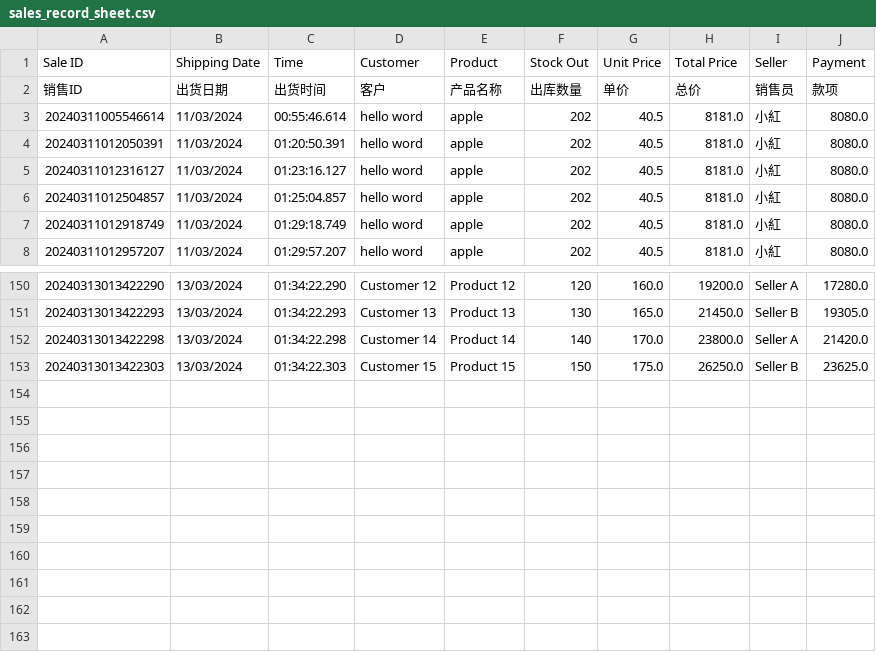
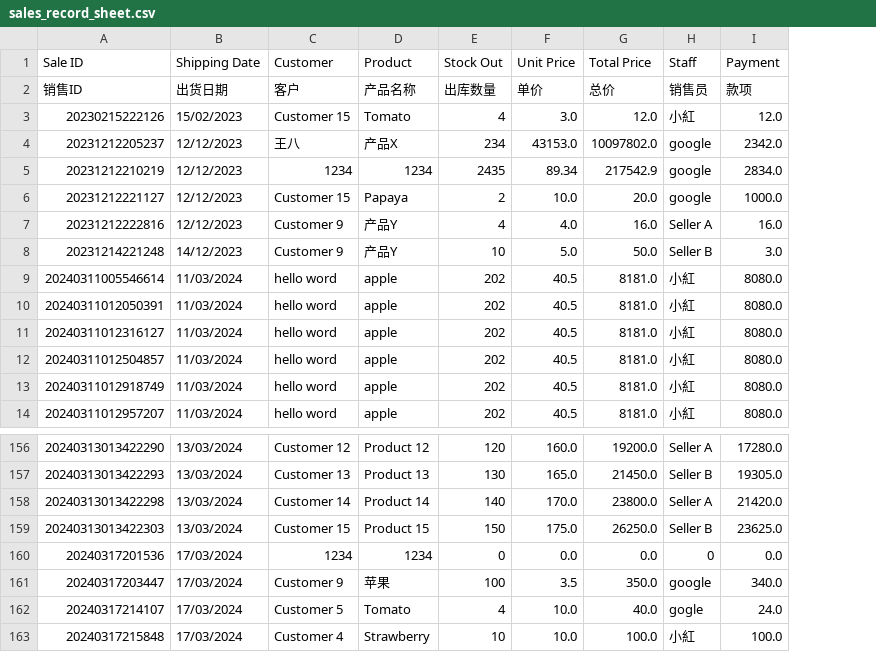
Before and after one commit to qwer-1234-q/robot_report_stock, a CSV file: data/sales_record_sheet.csv, drawn as a sheet; only a part is shown, gaps mark what is left out; removed rows and columns are numbered as before the commit, all else as after; the diff names each change by its address in the sheet, - before the commit and + after, or states it on an @@ line.

```diff
--- a/data/sales_record_sheet.csv
+++ b/data/sales_record_sheet.csv
-column C (Time), rows 2-8: 出货时间 | 00:55:46.614 | 01:20:50.391 | 01:23:16.127 | 01:25:04.857 | 01:29:18.749 | 01:29:57.207; rows 150-153: 01:34:22.290 | 01:34:22.293 | 01:34:22.298 | 01:34:22.303
-H1: Seller
+H1: Staff
+row 3: 20230215222126 | 15/02/2023 | Customer 15 | Tomato | 4 | 3.0 | 12.0 | 小紅 | 12.0
+row 4: 20231212205237 | 12/12/2023 | 王八 | 产品X | 234 | 43153.0 | 10097802.0 | google | 2342.0
+row 5: 20231212210219 | 12/12/2023 | 1234 | 1234 | 2435 | 89.34 | 217542.9 | google | 2834.0
+row 6: 20231212221127 | 12/12/2023 | Customer 15 | Papaya | 2 | 10.0 | 20.0 | google | 1000.0
+row 7: 20231212222816 | 12/12/2023 | Customer 9 | 产品Y | 4 | 4.0 | 16.0 | Seller A | 16.0
+row 8: 20231214221248 | 14/12/2023 | Customer 9 | 产品Y | 10 | 5.0 | 50.0 | Seller B | 3.0
+row 160: 20240317201536 | 17/03/2024 | 1234 | 1234 | 0 | 0.0 | 0.0 | 0 | 0.0
+row 161: 20240317203447 | 17/03/2024 | Customer 9 | 苹果 | 100 | 3.5 | 350.0 | google | 340.0
+row 162: 20240317214107 | 17/03/2024 | Customer 5 | Tomato | 4 | 10.0 | 40.0 | gogle | 24.0
+row 163: 20240317215848 | 17/03/2024 | Customer 4 | Strawberry | 10 | 10.0 | 100.0 | 小紅 | 100.0
```
Also changed, not shown: data/inventory_table.csv, data/warehousing_table.csv, 17 other files.
